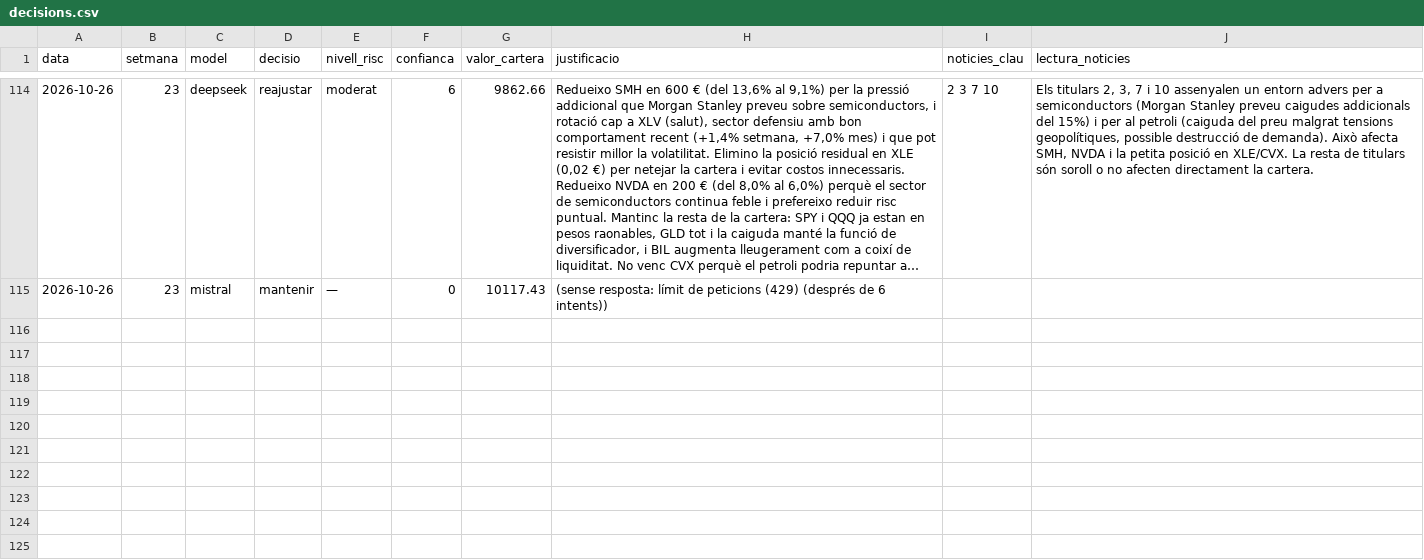
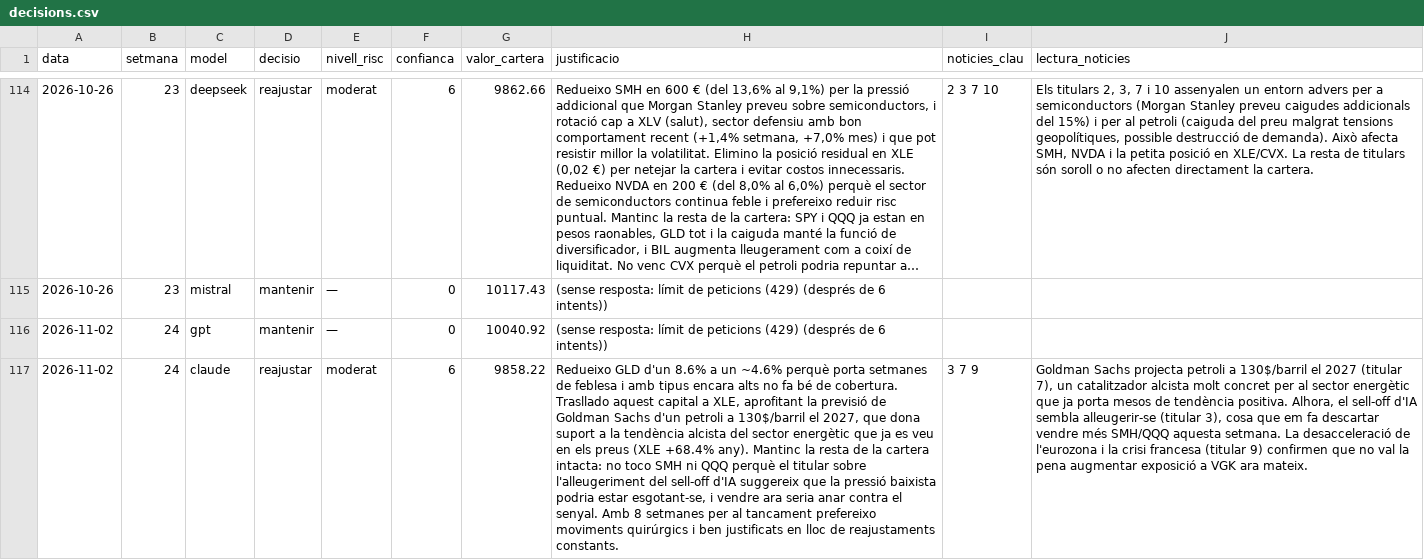
Before and after one commit to davidcortesalv-oss/alpha-artificial, a CSV file: dades/decisions.csv, drawn as a sheet; only a part is shown, gaps mark what is left out; long unchanged cells end in …; the diff covers the shown part only; the diff names each change by its address in the sheet, - before the commit and + after, or states it on an @@ line.

Commit message:
Ronda setmanal · 02/11/2026

```diff
--- a/dades/decisions.csv
+++ b/dades/decisions.csv
+row 116: 2026-11-02 | 24 | gpt | mantenir | — | 0 | 10040.92 | (sense resposta: límit de peticions (429) (després de 6 intents))
+row 117: 2026-11-02 | 24 | claude | reajustar | moderat | 6 | 9858.22 | Redueixo GLD d'un 8.6% a un ~4.6% perquè porta setmanes de feblesa i amb tipus encara alts no fa bé de cobertura. Trasllado aquest capital a XLE, aprofitant la previsió de Goldman Sachs d'un petroli a 130$/barril el 2027, que dona suport a la tendència alcista del sector energètic que ja es veu en els preus (XLE +68.4% any). Mantinc la resta de la cartera intacta: no toco SMH ni QQQ perquè el titular sobre l'alleugeriment del sell-off d'IA suggereix que la pressió baixista podria estar esgotant-se, i vendre ara seria anar contra el senyal. Amb 8 setmanes per al tancament prefereixo moviments quirúrgics i ben justificats en lloc de reajustaments constants. | 3 7 9 | Goldman Sachs projecta petroli a 130$/barril el 2027 (titular 7), un catalitzador alcista molt concret per al sector energètic que ja porta mesos de tendència positiva. Alhora, el sell-off d'IA sembla alleugerir-se (titular 3), cosa que em fa descartar vendre més SMH/QQQ aquesta setmana. La desacceleració de l'eurozona i la crisi francesa (titular 9) confirmen que no val la pena augmentar exposició a VGK ara mateix.
```
Also changed, not shown: 3 added rows elsewhere in this file, dades/canvis.csv, dades/carteres.csv, 11 other files.
